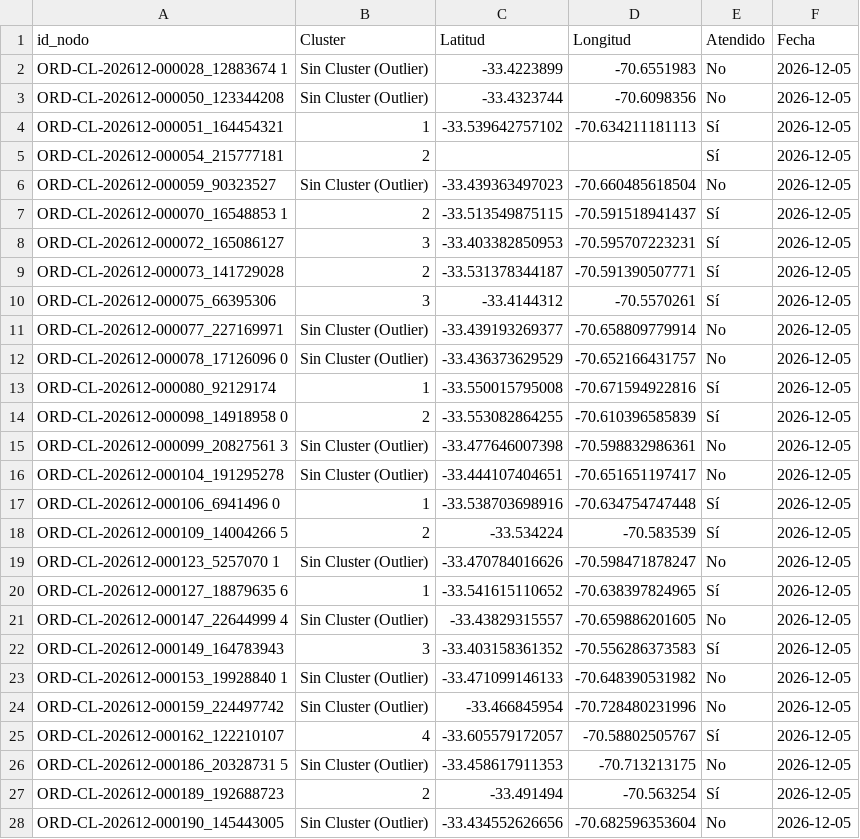
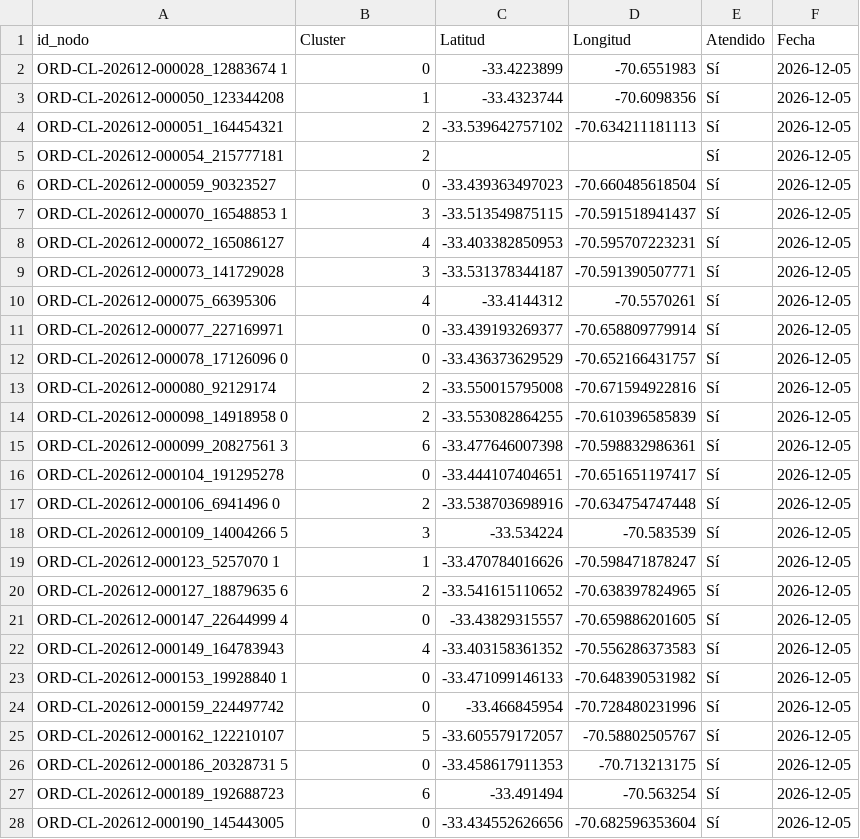
Before and after one commit to dcuerom/Captone-Analytics, a CSV file: resultados/rutas/clientes_atendidos_genéticopymoo_2026-12-05.csv, drawn as a sheet; only a part is shown; the diff covers the shown part only.

Commit message:
Ajustes en clusterización

```diff
--- a/resultados/rutas/clientes_atendidos_genéticopymoo_2026-12-05.csv
+++ b/resultados/rutas/clientes_atendidos_genéticopymoo_2026-12-05.csv
@@ -1,28 +1,28 @@
 id_nodo,Cluster,Latitud,Longitud,Atendido,Fecha
-ORD-CL-202612-000028_12883674  1,Sin Cluster (Outlier),-33.4223899,-70.6551983,No,2026-12-05
-ORD-CL-202612-000050_123344208,Sin Cluster (Outlier),-33.4323744,-70.6098356,No,2026-12-05
-ORD-CL-202612-000051_164454321,1,-33.539642757102,-70.634211181113,Sí,2026-12-05
+ORD-CL-202612-000028_12883674  1,0,-33.4223899,-70.6551983,Sí,2026-12-05
+ORD-CL-202612-000050_123344208,1,-33.4323744,-70.6098356,Sí,2026-12-05
+ORD-CL-202612-000051_164454321,2,-33.539642757102,-70.634211181113,Sí,2026-12-05
 ORD-CL-202612-000054_215777181,2,,,Sí,2026-12-05
-ORD-CL-202612-000059_90323527,Sin Cluster (Outlier),-33.439363497023,-70.660485618504,No,2026-12-05
-ORD-CL-202612-000070_16548853    1,2,-33.513549875115,-70.591518941437,Sí,2026-12-05
-ORD-CL-202612-000072_165086127,3,-33.403382850953,-70.595707223231,Sí,2026-12-05
-ORD-CL-202612-000073_141729028,2,-33.531378344187,-70.591390507771,Sí,2026-12-05
-ORD-CL-202612-000075_66395306,3,-33.4144312,-70.5570261,Sí,2026-12-05
-ORD-CL-202612-000077_227169971,Sin Cluster (Outlier),-33.439193269377,-70.658809779914,No,2026-12-05
-ORD-CL-202612-000078_17126096    0,Sin Cluster (Outlier),-33.436373629529,-70.652166431757,No,2026-12-05
-ORD-CL-202612-000080_92129174,1,-33.550015795008,-70.671594922816,Sí,2026-12-05
+ORD-CL-202612-000059_90323527,0,-33.439363497023,-70.660485618504,Sí,2026-12-05
+ORD-CL-202612-000070_16548853    1,3,-33.513549875115,-70.591518941437,Sí,2026-12-05
+ORD-CL-202612-000072_165086127,4,-33.403382850953,-70.595707223231,Sí,2026-12-05
+ORD-CL-202612-000073_141729028,3,-33.531378344187,-70.591390507771,Sí,2026-12-05
+ORD-CL-202612-000075_66395306,4,-33.4144312,-70.5570261,Sí,2026-12-05
+ORD-CL-202612-000077_227169971,0,-33.439193269377,-70.658809779914,Sí,2026-12-05
+ORD-CL-202612-000078_17126096    0,0,-33.436373629529,-70.652166431757,Sí,2026-12-05
+ORD-CL-202612-000080_92129174,2,-33.550015795008,-70.671594922816,Sí,2026-12-05
 ORD-CL-202612-000098_14918958  0,2,-33.553082864255,-70.610396585839,Sí,2026-12-05
-ORD-CL-202612-000099_20827561  3,Sin Cluster (Outlier),-33.477646007398,-70.598832986361,No,2026-12-05
-ORD-CL-202612-000104_191295278,Sin Cluster (Outlier),-33.444107404651,-70.651651197417,No,2026-12-05
-ORD-CL-202612-000106_6941496  0,1,-33.538703698916,-70.634754747448,Sí,2026-12-05
-ORD-CL-202612-000109_14004266  5,2,-33.534224,-70.583539,Sí,2026-12-05
-ORD-CL-202612-000123_5257070  1,Sin Cluster (Outlier),-33.470784016626,-70.598471878247,No,2026-12-05
-ORD-CL-202612-000127_18879635  6,1,-33.541615110652,-70.638397824965,Sí,2026-12-05
-ORD-CL-202612-000147_22644999    4,Sin Cluster (Outlier),-33.43829315557,-70.659886201605,No,2026-12-05
-ORD-CL-202612-000149_164783943,3,-33.403158361352,-70.556286373583,Sí,2026-12-05
-ORD-CL-202612-000153_19928840  1,Sin Cluster (Outlier),-33.471099146133,-70.648390531982,No,2026-12-05
-ORD-CL-202612-000159_224497742,Sin Cluster (Outlier),-33.466845954,-70.728480231996,No,2026-12-05
-ORD-CL-202612-000162_122210107,4,-33.605579172057,-70.58802505767,Sí,2026-12-05
-ORD-CL-202612-000186_20328731  5,Sin Cluster (Outlier),-33.458617911353,-70.713213175,No,2026-12-05
-ORD-CL-202612-000189_192688723,2,-33.491494,-70.563254,Sí,2026-12-05
-ORD-CL-202612-000190_145443005,Sin Cluster (Outlier),-33.434552626656,-70.682596353604,No,2026-12-05
+ORD-CL-202612-000099_20827561  3,6,-33.477646007398,-70.598832986361,Sí,2026-12-05
+ORD-CL-202612-000104_191295278,0,-33.444107404651,-70.651651197417,Sí,2026-12-05
+ORD-CL-202612-000106_6941496  0,2,-33.538703698916,-70.634754747448,Sí,2026-12-05
+ORD-CL-202612-000109_14004266  5,3,-33.534224,-70.583539,Sí,2026-12-05
+ORD-CL-202612-000123_5257070  1,1,-33.470784016626,-70.598471878247,Sí,2026-12-05
+ORD-CL-202612-000127_18879635  6,2,-33.541615110652,-70.638397824965,Sí,2026-12-05
+ORD-CL-202612-000147_22644999    4,0,-33.43829315557,-70.659886201605,Sí,2026-12-05
+ORD-CL-202612-000149_164783943,4,-33.403158361352,-70.556286373583,Sí,2026-12-05
+ORD-CL-202612-000153_19928840  1,0,-33.471099146133,-70.648390531982,Sí,2026-12-05
+ORD-CL-202612-000159_224497742,0,-33.466845954,-70.728480231996,Sí,2026-12-05
+ORD-CL-202612-000162_122210107,5,-33.605579172057,-70.58802505767,Sí,2026-12-05
+ORD-CL-202612-000186_20328731  5,0,-33.458617911353,-70.713213175,Sí,2026-12-05
+ORD-CL-202612-000189_192688723,6,-33.491494,-70.563254,Sí,2026-12-05
+ORD-CL-202612-000190_145443005,0,-33.434552626656,-70.682596353604,Sí,2026-12-05
```
Also changed, not shown: 140 edited cells elsewhere in this file, resultados/rutas/kpis_genéticopymoo_2026-12-05.csv, resultados/rutas/resumen_camiones_genéticopymoo_2026-12-05.csv, 4 other files.
